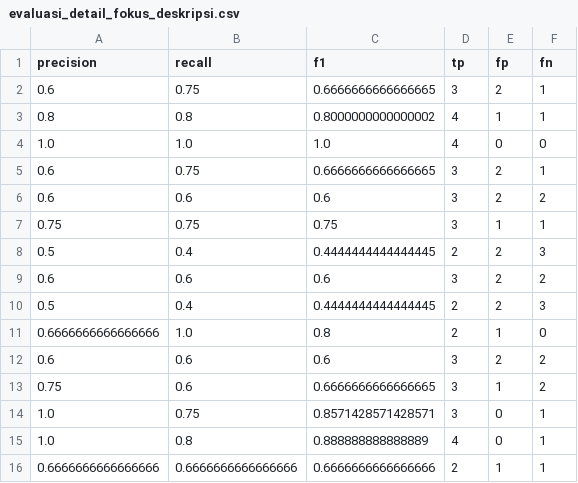
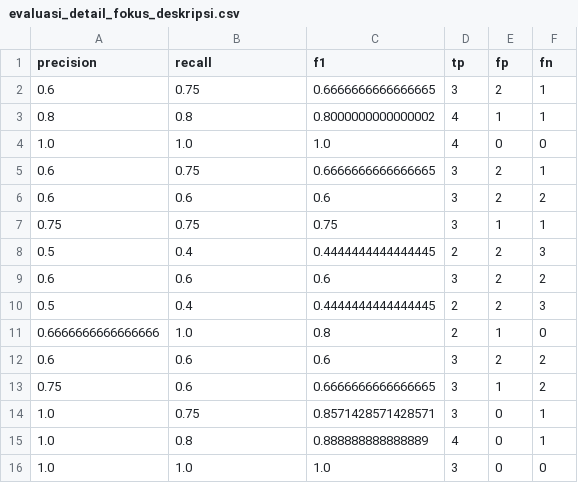
Before and after one commit to serevinaash/sistemrekomendasiMCCBF, a CSV file: model/evaluasi_detail_fokus_deskripsi.csv, drawn as a sheet; removed rows and columns are numbered as before the commit, all else as after; the diff names each change by its address in the sheet, - before the commit and + after, or states it on an @@ line.

```diff
--- a/model/evaluasi_detail_fokus_deskripsi.csv
+++ b/model/evaluasi_detail_fokus_deskripsi.csv
-row 16: 0.6666666666666666 | 0.6666666666666666 | 0.6666666666666666 | 2 | 1 | 1
+row 16: 1.0 | 1.0 | 1.0 | 3 | 0 | 0
```
Also changed, not shown: model/evaluasi_detail_fokus_lauk.csv, model/evaluasi_detail_seimbang.csv, 4 other files.
